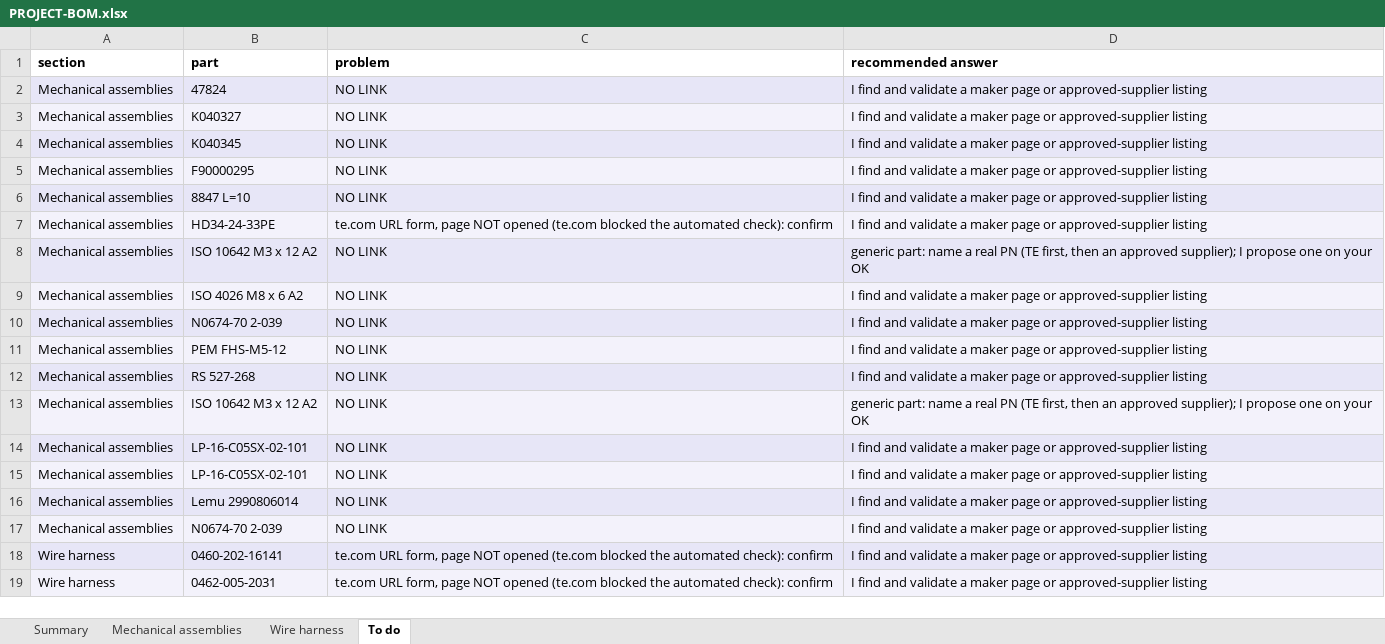
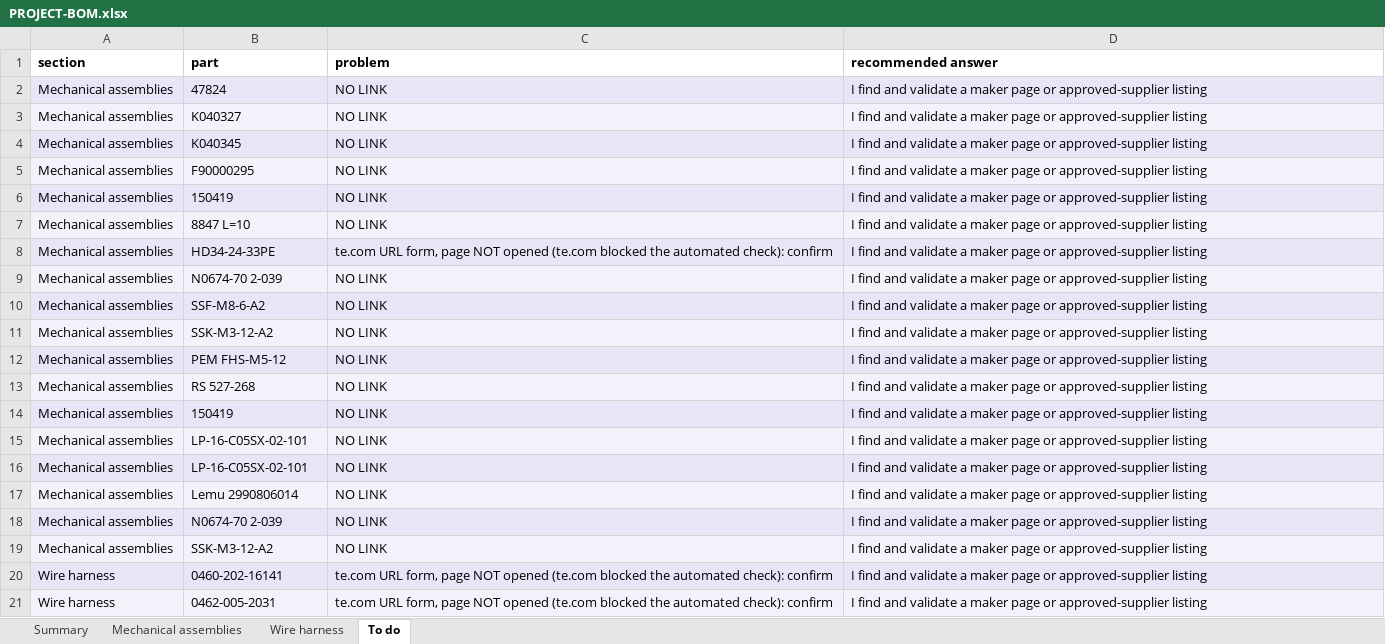
Before and after one commit to living-relation/st185-link-ecu-config, an Excel workbook: docs/sourcing/PROJECT-BOM.xlsx, sheet To do, drawn as a sheet; only a part is shown; values as stored, in another font and other column widths than the file's, no borders; removed rows and columns are numbered as before the commit, all else as after; the diff names each change by its address in the sheet, - before the commit and + after, or states it on an @@ line.

```diff
--- a/docs/sourcing/PROJECT-BOM.xlsx (sheet To do)
+++ b/docs/sourcing/PROJECT-BOM.xlsx (sheet To do)
+row 6: Mechanical assemblies | 150419 | NO LINK | I find and validate a maker page or approved-supplier listing
-row 8: Mechanical assemblies | ISO 10642 M3 x 12 A2 | NO LINK | generic part: name a real PN (TE first, then an approved supplier); I propose one on your OK
-row 9: Mechanical assemblies | ISO 4026 M8 x 6 A2 | NO LINK | I find and validate a maker page or approved-supplier listing
+row 10: Mechanical assemblies | SSF-M8-6-A2 | NO LINK | I find and validate a maker page or approved-supplier listing
+row 11: Mechanical assemblies | SSK-M3-12-A2 | NO LINK | I find and validate a maker page or approved-supplier listing
-B14 (part): ISO 10642 M3 x 12 A2
+B14 (part): 150419
-D14 (recommended answer): generic part: name a real PN (TE first, then an approved supplier); I propose one on your OK
+D14 (recommended answer): I find and validate a maker page or approved-supplier listing
+row 19: Mechanical assemblies | SSK-M3-12-A2 | NO LINK | I find and validate a maker page or approved-supplier listing
```
Also changed, not shown: sheet Mechanical assemblies, sheet Summary, 11 other files.
